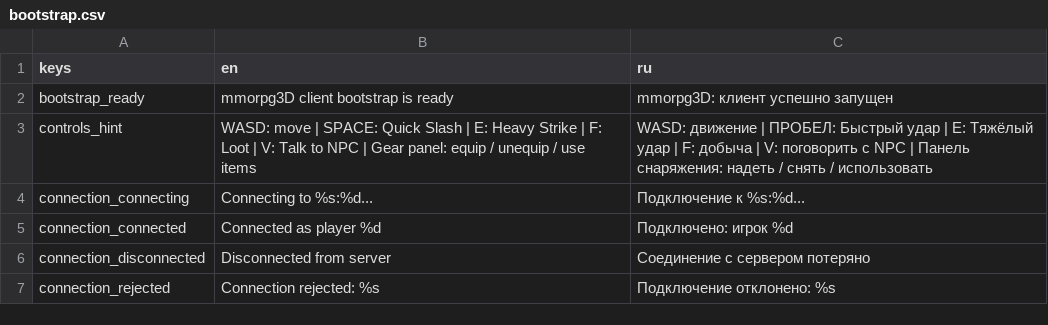
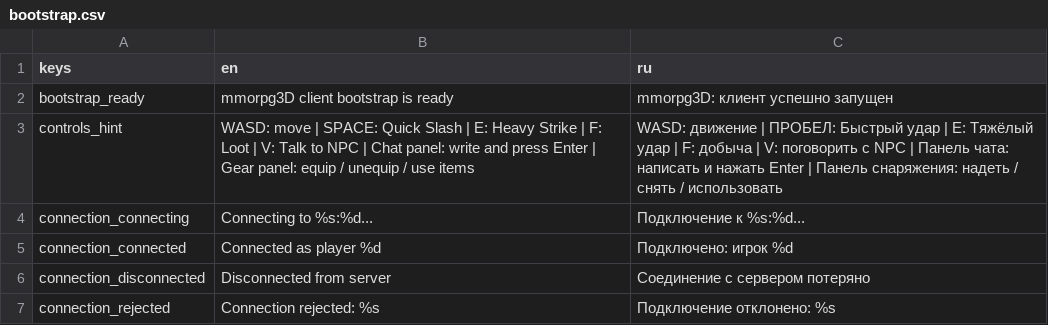
Before and after one commit to mikorao1996-lab/mmorpg3D, a CSV file: resources/translations/bootstrap.csv, drawn as a sheet; only a part is shown; the diff covers the shown part only.

Commit message:
feat: add the chat and the party system
The slice now has a social layer: the players of a zone talk to each other,
and they form groups that talk among themselves.

- The chat system validates every message: the text is trimmed and its inner
  whitespace is collapsed, an empty message and a message above the
  configured length are rejected, and a player that sends more messages per
  second than allowed is rejected. The server decides who receives a message:
  a zone message reaches the players of the zone, a party message only the
  members of the party of the sender.
- The party system owns the membership: the first invitation creates the
  party and makes the inviter its leader, only the leader may invite, a
  party never grows beyond the configured size, a player belongs to at most
  one party, and the leadership passes to another member when the leader
  leaves.
- The protocol moves to version 9 with the chat and party opcodes, and the
  handshake carries an optional player name that is only used for the chat
  and for the member list of a party.
- The client gets a chat panel with the history, a channel switch between
  the zone and the party, an input field, the member list of the party, the
  invitations, and a button to leave the party. The movement keys stay idle
  while the input field has the focus.
- The unit checks cover the message validation, the rate limit, and the
  party rules. A new integration scene starts two production client scenes
  against one server and walks the whole social loop, including the check
  that a party message does not reach a player that left the party.

```diff
--- a/resources/translations/bootstrap.csv
+++ b/resources/translations/bootstrap.csv
@@ -2,3 +2,3 @@ keys,en,ru
 bootstrap_ready,"mmorpg3D client bootstrap is ready","mmorpg3D: клиент успешно запущен"
-controls_hint,"WASD: move | SPACE: Quick Slash | E: Heavy Strike | F: Loot | V: Talk to NPC | Gear panel: equip / unequip / use items","WASD: движение | ПРОБЕЛ: Быстрый удар | E: Тяжёлый удар | F: добыча | V: поговорить с NPC | Панель снаряжения: надеть / снять / использовать"
+controls_hint,"WASD: move | SPACE: Quick Slash | E: Heavy Strike | F: Loot | V: Talk to NPC | Chat panel: write and press Enter | Gear panel: equip / unequip / use items","WASD: движение | ПРОБЕЛ: Быстрый удар | E: Тяжёлый удар | F: добыча | V: поговорить с NPC | Панель чата: написать и нажать Enter | Панель снаряжения: надеть / снять / использовать"
 connection_connecting,"Connecting to %s:%d...","Подключение к %s:%d..."
```
Also changed, not shown: 35 added rows elsewhere in this file, 30 other files.
